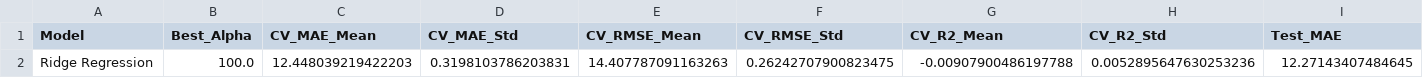
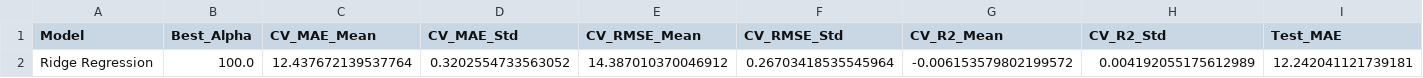
Before and after one commit to ekaputra04/data-mining-repo, a CSV file: student-performance-prediction-3/ridge_regression_metrics.csv, drawn as a sheet; only a part is shown; removed rows and columns are numbered as before the commit, all else as after; rows hold the shown columns only; the diff names each change by its address in the sheet, - before the commit and + after, or states it on an @@ line.

```diff
--- a/student-performance-prediction-3/ridge_regression_metrics.csv
+++ b/student-performance-prediction-3/ridge_regression_metrics.csv
-row 2: Ridge Regression | 100.0 | 12.448039219422203 | 0.3198103786203831 | 14.407787091163263 | 0.26242707900823475 | -0.00907900486197788 | 0.0052895647630253236 | 12.27143407484645
+row 2: Ridge Regression | 100.0 | 12.437672139537764 | 0.3202554733563052 | 14.387010370046912 | 0.26703418535545964 | -0.006153579802199572 | 0.004192055175612989 | 12.242041121739181
```
Also changed, not shown: student-performance-prediction-3/linear_regression_metrics.csv, student-performance-prediction-3/random_forest_regressor_metrics.csv, 24 other files.
